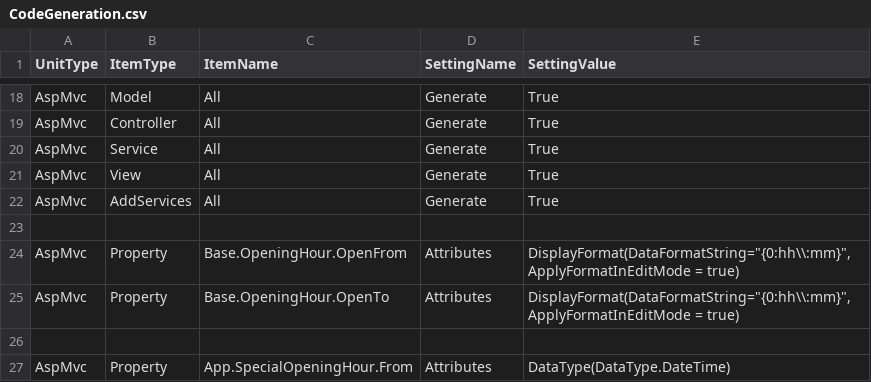
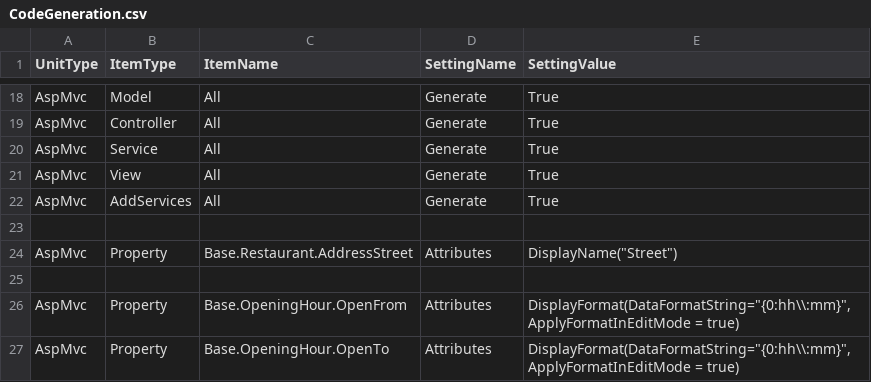
Before and after one commit to leoggehrer/CSSoftwareEngineering-QTHungryDogs, a CSV file: CodeGeneration.csv, drawn as a sheet; only a part is shown, gaps mark what is left out; the shorter side is filled out with more unchanged rows.

Commit message:
Added restaurant info page.

```diff
--- a/CodeGeneration.csv
+++ b/CodeGeneration.csv
@@ -23,2 +23,4 @@ AspMvc;AddServices;All;Generate;True
 
+AspMvc;Property;Base.Restaurant.AddressStreet;Attributes;DisplayName("Street")
+
 AspMvc;Property;Base.OpeningHour.OpenFrom;Attributes;DisplayFormat(DataFormatString="{0:hh\\:mm}", ApplyFormatInEditMode = true)
```
Also changed, not shown: 34 other files.
